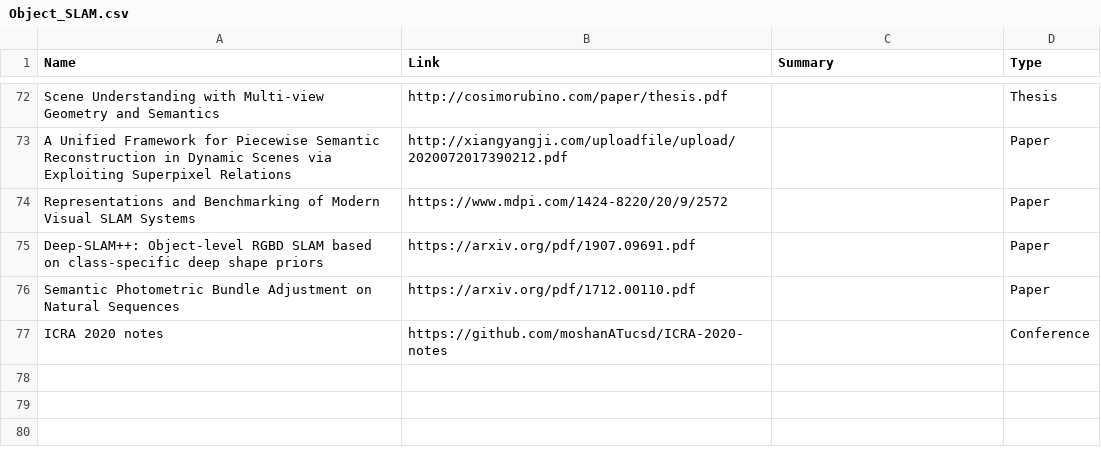
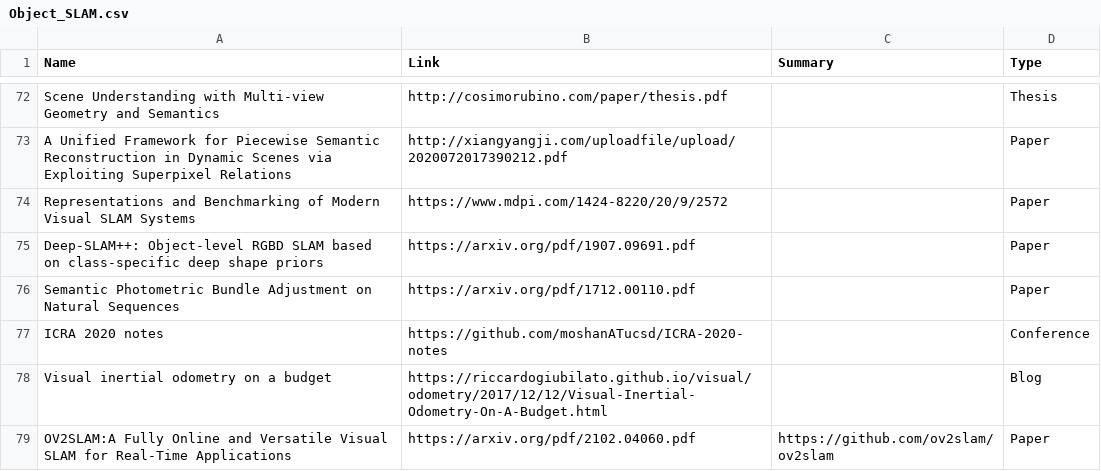
Before and after one commit to moshanATucsd/Awesome-object-SLAM-paper, a CSV file: Object_SLAM.csv, drawn as a sheet; only a part is shown, gaps mark what is left out.

Commit message:
add code

```diff
--- a/Object_SLAM.csv
+++ b/Object_SLAM.csv
@@ -101 +101,3 @@ Semantic Photometric Bundle Adjustment on Natural Sequences,https://arxiv.org/pd
 ICRA 2020 notes,https://github.com/moshanATucsd/ICRA-2020-notes,,Conference
+Visual inertial odometry on a budget,https://riccardogiubilato.github.io/visual/odometry/2017/12/12/Visual-Inertial-Odometry-On-A-Budget.html,,Blog
+OV2SLAM:A Fully Online and Versatile Visual SLAM for Real-Time Applications,https://arxiv.org/pdf/2102.04060.pdf,https://github.com/ov2slam/ov2slam,Paper
```
